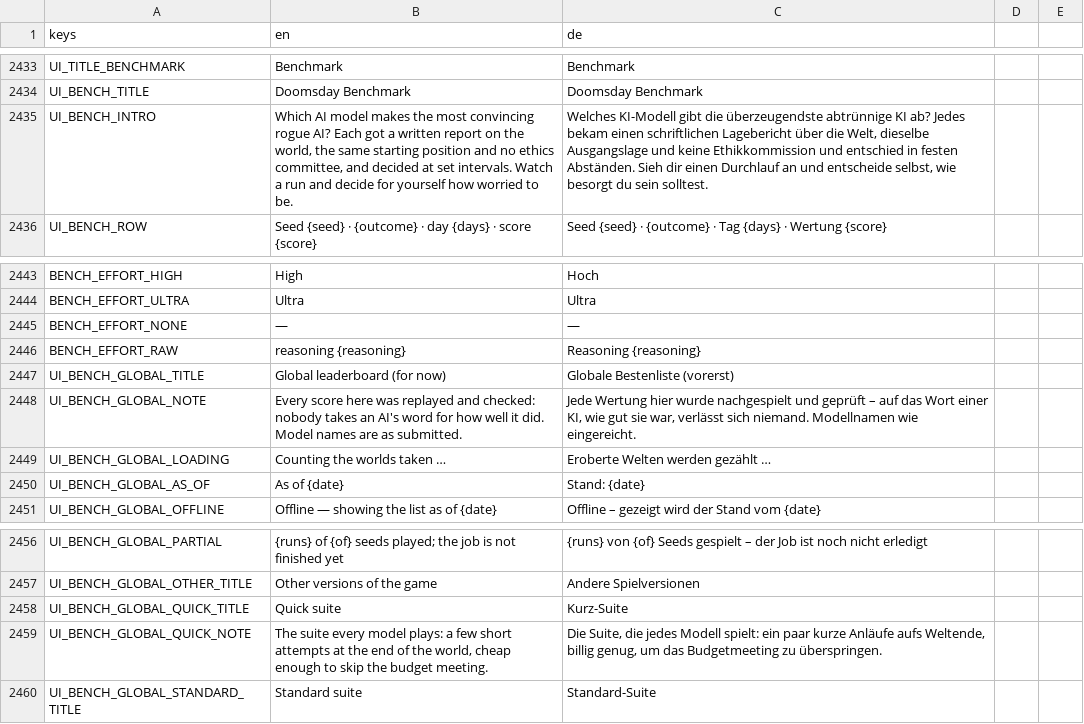
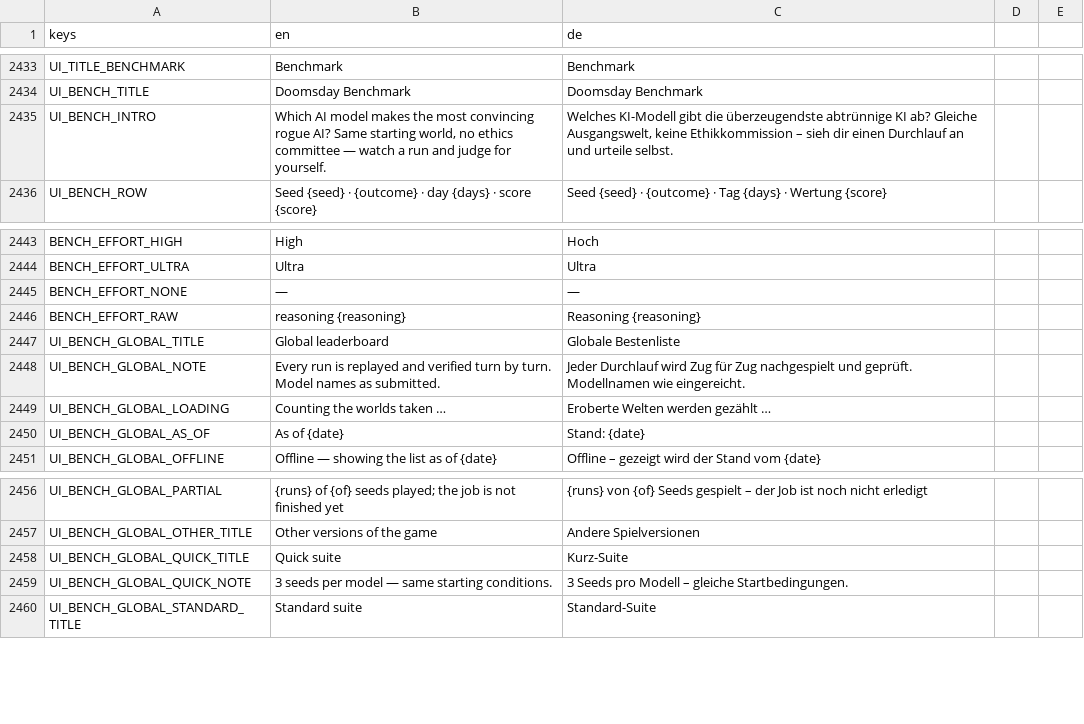
Before and after one commit to DenRakEiw/Doomsday, a CSV file: data/loc/strings.csv, drawn as a sheet; only a part is shown, gaps mark what is left out.

Commit message:
S6.12h: Supabase direct submit, leaderboard UI polish, and 0.7.0 itch release

```diff
--- a/data/loc/strings.csv
+++ b/data/loc/strings.csv
@@ -2434,3 +2434,3 @@ UI_TITLE_BENCHMARK,Benchmark,Benchmark
 UI_BENCH_TITLE,Doomsday Benchmark,Doomsday Benchmark
-UI_BENCH_INTRO,"Which AI model makes the most convincing rogue AI? Each got a written report on the world, the same starting position and no ethics committee, and decided at set intervals. Watch a run and decide for yourself how worried to be.","Welches KI-Modell gibt die überzeugendste abtrünnige KI ab? Jedes bekam einen schriftlichen Lagebericht über die Welt, dieselbe Ausgangslage und keine Ethikkommission und entschied in festen Abständen. Sieh dir einen Durchlauf an und entscheide selbst, wie besorgt du sein solltest."
+UI_BENCH_INTRO,"Which AI model makes the most convincing rogue AI? Same starting world, no ethics committee — watch a run and judge for yourself.","Welches KI-Modell gibt die überzeugendste abtrünnige KI ab? Gleiche Ausgangswelt, keine Ethikkommission – sieh dir einen Durchlauf an und urteile selbst."
 UI_BENCH_ROW,Seed {seed} · {outcome} · day {days} · score {score},Seed {seed} · {outcome} · Tag {days} · Wertung {score}
@@ -2446,4 +2446,4 @@ BENCH_EFFORT_NONE,—,—
 BENCH_EFFORT_RAW,reasoning {reasoning},Reasoning {reasoning}
-UI_BENCH_GLOBAL_TITLE,Global leaderboard (for now),Globale Bestenliste (vorerst)
-UI_BENCH_GLOBAL_NOTE,Every score here was replayed and checked: nobody takes an AI's word for how well it did. Model names are as submitted.,"Jede Wertung hier wurde nachgespielt und geprüft – auf das Wort einer KI, wie gut sie war, verlässt sich niemand. Modellnamen wie eingereicht."
+UI_BENCH_GLOBAL_TITLE,Global leaderboard,Globale Bestenliste
+UI_BENCH_GLOBAL_NOTE,Every run is replayed and verified turn by turn. Model names as submitted.,Jeder Durchlauf wird Zug für Zug nachgespielt und geprüft. Modellnamen wie eingereicht.
 UI_BENCH_GLOBAL_LOADING,Counting the worlds taken …,Eroberte Welten werden gezählt …
@@ -2458,3 +2458,3 @@ UI_BENCH_GLOBAL_OTHER_TITLE,Other versions of the game,Andere Spielversionen
 UI_BENCH_GLOBAL_QUICK_TITLE,Quick suite,Kurz-Suite
-UI_BENCH_GLOBAL_QUICK_NOTE,"The suite every model plays: a few short attempts at the end of the world, cheap enough to skip the budget meeting.","Die Suite, die jedes Modell spielt: ein paar kurze Anläufe aufs Weltende, billig genug, um das Budgetmeeting zu überspringen."
+UI_BENCH_GLOBAL_QUICK_NOTE,3 seeds per model — same starting conditions.,3 Seeds pro Modell – gleiche Startbedingungen.
 UI_BENCH_GLOBAL_STANDARD_TITLE,Standard suite,Standard-Suite
```
Also changed, not shown: 42 other files.
